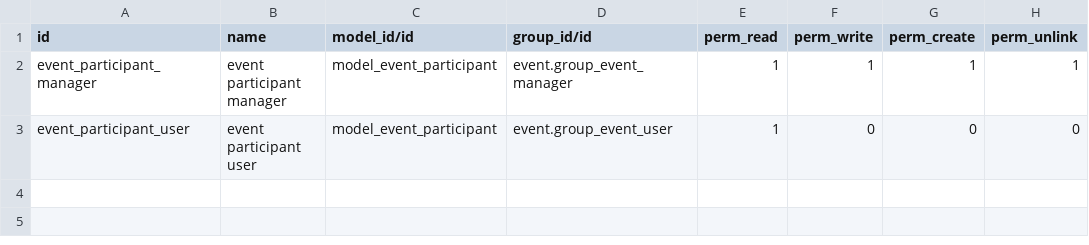
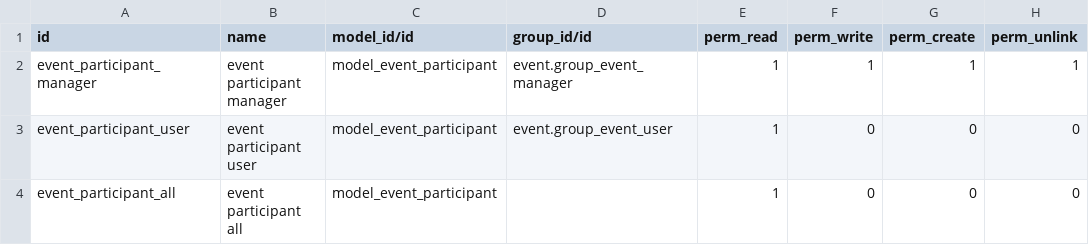
Before and after one commit to vertelab/odoo-event-extra, a CSV file: event_participant/security/ir.model.access.csv, drawn as a sheet; the diff names each change by its address in the sheet, - before the commit and + after, or states it on an @@ line.

Commit message:
event_participant: problem viewing res.partner for common user

```diff
--- a/event_participant/security/ir.model.access.csv
+++ b/event_participant/security/ir.model.access.csv
+row 4: event_participant_all | event participant all | model_event_participant |  | 1 | 0 | 0 | 0
```
Also changed, not shown: 1 other file.
